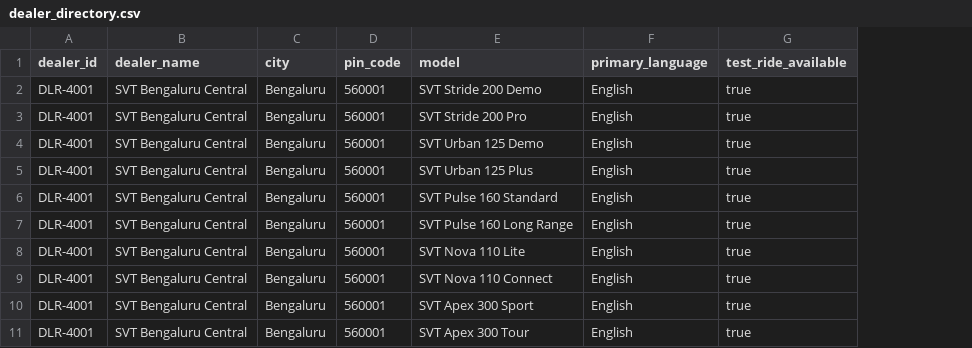
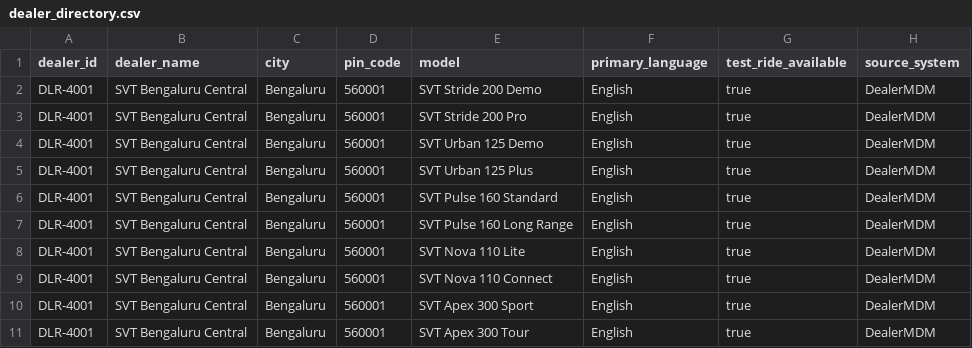
Before and after one commit to mightyForce/forcebewithyou, a CSV file: docs/svt-demo-data/dealer_directory.csv, drawn as a sheet; only a part is shown; the diff names each change by its address in the sheet, - before the commit and + after, or states it on an @@ line.

```diff
--- a/docs/svt-demo-data/dealer_directory.csv
+++ b/docs/svt-demo-data/dealer_directory.csv
+column H (source_system), rows 2-11: all DealerMDM
```
